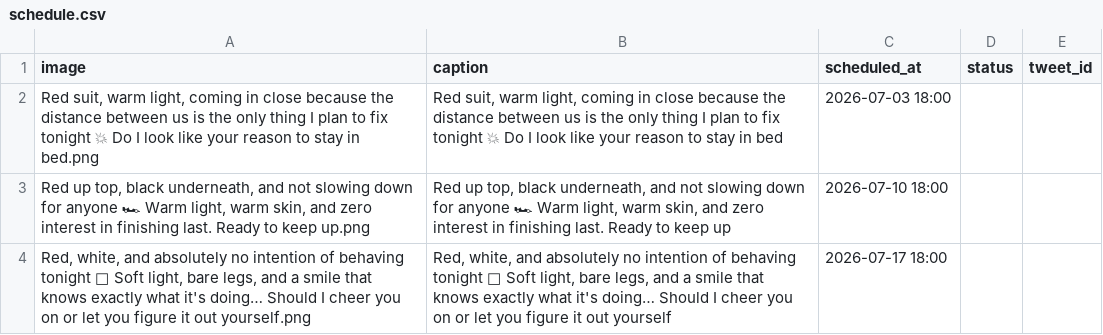
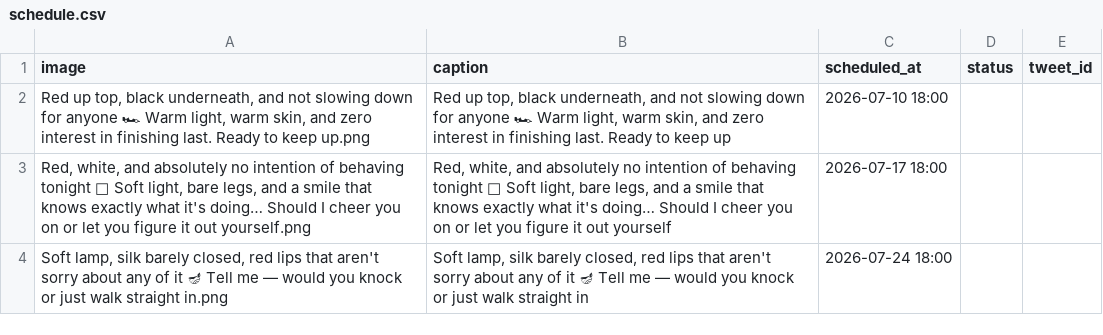
Before and after one commit to tmavra77/x-auto-poster-, a CSV file: schedule.csv, drawn as a sheet; only a part is shown; the shorter side is filled out with more unchanged rows; the diff names each change by its address in the sheet, - before the commit and + after, or states it on an @@ line.

```diff
--- a/schedule.csv
+++ b/schedule.csv
-row 2: Red suit, warm light, coming in close because the distance between us is the only thing I plan to fix tonight 💥 Do I look like your reason to stay in bed.png | Red suit, warm light, coming in close because the distance between us is the only thing I plan to fix tonight 💥 Do I look like your reason to stay in bed | 2026-07-03 18:00
```
Also changed, not shown: history.csv, 1 other file.
